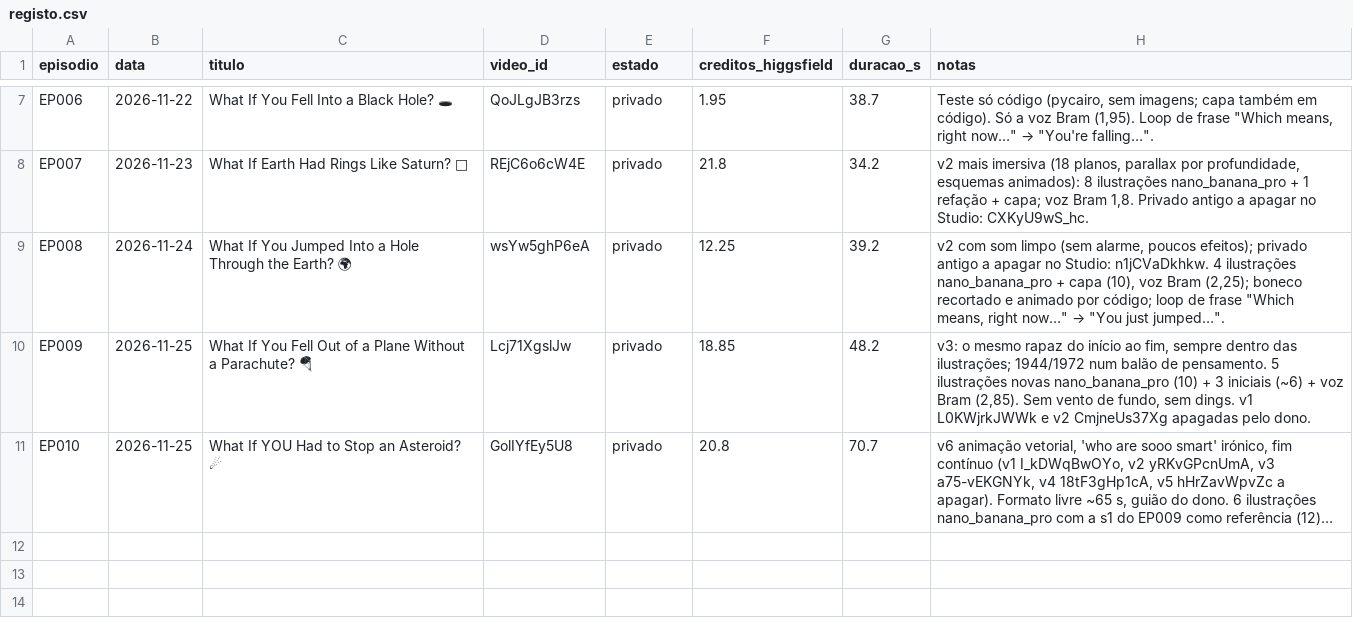
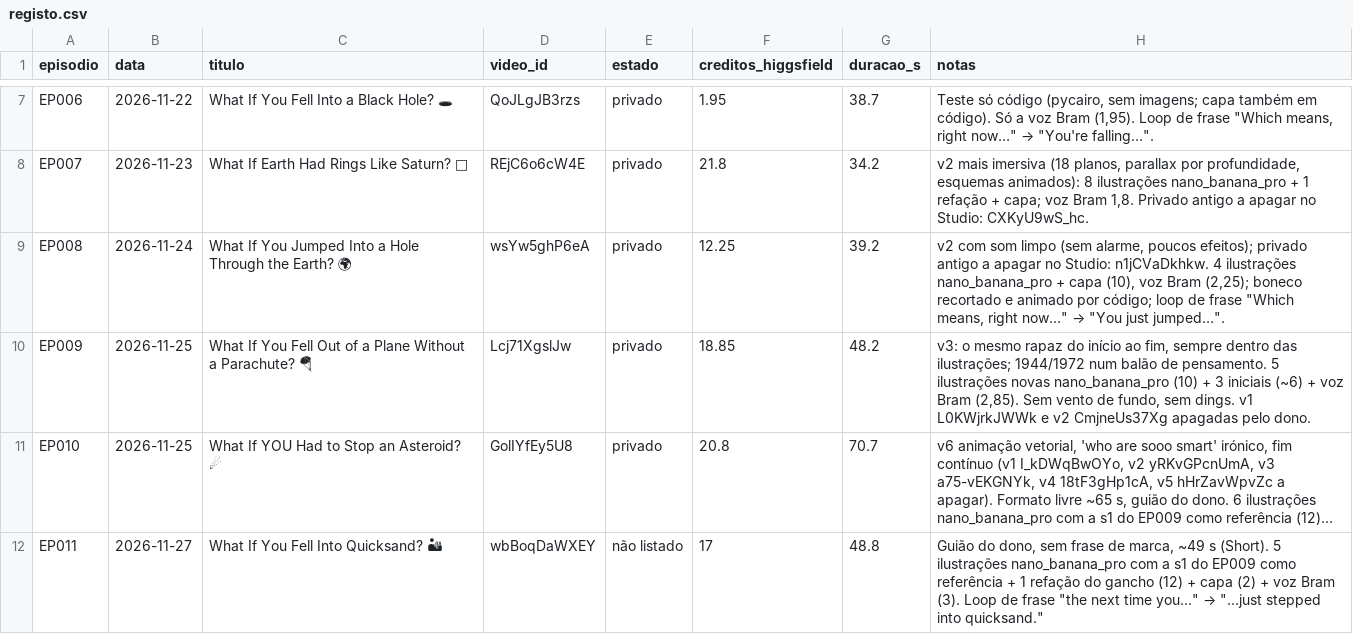
Before and after one commit to mataprojetos/ytauto, a CSV file: episodios/registo.csv, drawn as a sheet; only a part is shown, gaps mark what is left out; long unchanged cells end in …; the diff names each change by its address in the sheet, - before the commit and + after, or states it on an @@ line.

```diff
--- a/episodios/registo.csv
+++ b/episodios/registo.csv
+row 12: EP011 | 2026-11-27 | What If You Fell Into Quicksand? 🏜 | wbBoqDaWXEY | não listado | 17 | 48.8 | Guião do dono, sem frase de marca, ~49 s (Short). 5 ilustrações nano_banana_pro com a s1 do EP009 como referência + 1 refação do gancho (12) + capa (2) + voz Bram (3). Loop de frase "the next time you…" → "…just stepped into quicksand."
```
Also changed, not shown: 49 other files.
